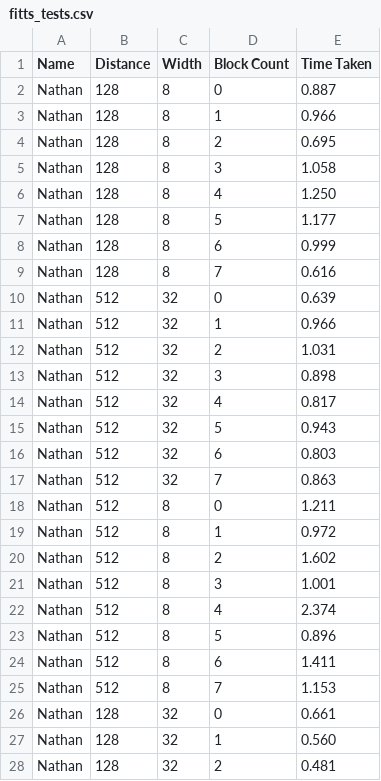
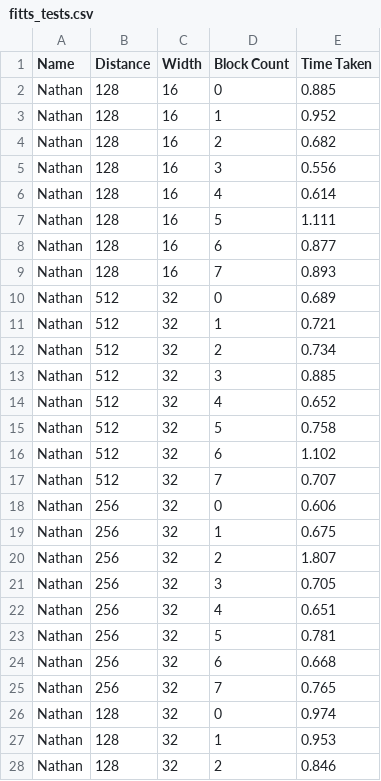
Before and after one commit to nathanscott01/UNI2024, a CSV file: COSC368 - 24S2/Labs/Lab 4/fitts_tests.csv, drawn as a sheet; only a part is shown; the diff covers the shown part only.

```diff
--- a/COSC368 - 24S2/Labs/Lab 4/fitts_tests.csv
+++ b/COSC368 - 24S2/Labs/Lab 4/fitts_tests.csv
@@ -1,28 +1,28 @@
 Name,Distance,Width,Block Count,Time Taken
-Nathan,128,8,0,0.887
-Nathan,128,8,1,0.966
-Nathan,128,8,2,0.695
-Nathan,128,8,3,1.058
-Nathan,128,8,4,1.250
-Nathan,128,8,5,1.177
-Nathan,128,8,6,0.999
-Nathan,128,8,7,0.616
-Nathan,512,32,0,0.639
-Nathan,512,32,1,0.966
-Nathan,512,32,2,1.031
-Nathan,512,32,3,0.898
-Nathan,512,32,4,0.817
-Nathan,512,32,5,0.943
-Nathan,512,32,6,0.803
-Nathan,512,32,7,0.863
-Nathan,512,8,0,1.211
-Nathan,512,8,1,0.972
-Nathan,512,8,2,1.602
-Nathan,512,8,3,1.001
-Nathan,512,8,4,2.374
-Nathan,512,8,5,0.896
-Nathan,512,8,6,1.411
-Nathan,512,8,7,1.153
-Nathan,128,32,0,0.661
-Nathan,128,32,1,0.560
-Nathan,128,32,2,0.481
+Nathan,128,16,0,0.885
+Nathan,128,16,1,0.952
+Nathan,128,16,2,0.682
+Nathan,128,16,3,0.556
+Nathan,128,16,4,0.614
+Nathan,128,16,5,1.111
+Nathan,128,16,6,0.877
+Nathan,128,16,7,0.893
+Nathan,512,32,0,0.689
+Nathan,512,32,1,0.721
+Nathan,512,32,2,0.734
+Nathan,512,32,3,0.885
+Nathan,512,32,4,0.652
+Nathan,512,32,5,0.758
+Nathan,512,32,6,1.102
+Nathan,512,32,7,0.707
+Nathan,256,32,0,0.606
+Nathan,256,32,1,0.675
+Nathan,256,32,2,1.807
+Nathan,256,32,3,0.705
+Nathan,256,32,4,0.651
+Nathan,256,32,5,0.781
+Nathan,256,32,6,0.668
+Nathan,256,32,7,0.765
+Nathan,128,32,0,0.974
+Nathan,128,32,1,0.953
+Nathan,128,32,2,0.846
```
Also changed, not shown: 149 edited cells elsewhere in this file, COSC368 - 24S2/Labs/Lab 2/experiment_dynamic_log.csv, COSC368 - 24S2/Labs/Lab 2/experiment_static_log.csv, 5 other files.
